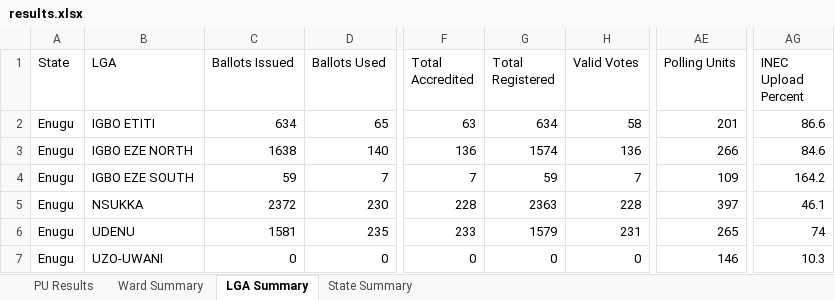
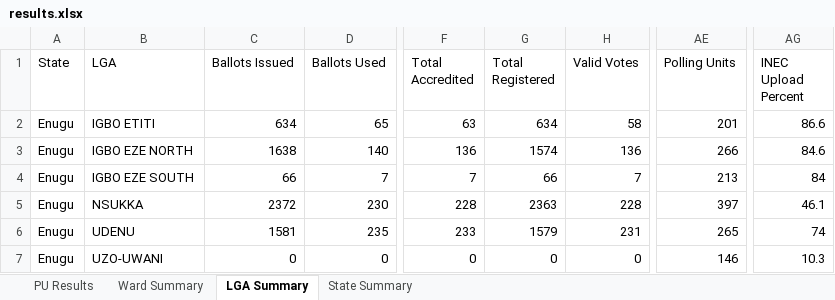
Before and after one commit to africadatawarehouse-netizen/inec-state-pull, an Excel workbook: output/Enugu/results.xlsx, sheet LGA Summary, drawn as a sheet; only a part is shown, gaps mark what is left out; values as stored, in another font and other column widths than the file's, no borders; the diff names each change by its address in the sheet, - before the commit and + after, or states it on an @@ line.

```diff
--- a/output/Enugu/results.xlsx (sheet LGA Summary)
+++ b/output/Enugu/results.xlsx (sheet LGA Summary)
-C4 (Ballots Issued): 59
+C4 (Ballots Issued): 66
-G4 (Total Registered): 59
+G4 (Total Registered): 66
-AE4 (Polling Units): 109
+AE4 (Polling Units): 213
-AG4 (INEC Upload Percent): 164.2
+AG4 (INEC Upload Percent): 84
```
Also changed, not shown: sheet PU Results, sheet Ward Summary, sheet State Summary, output/Ekiti/results.xlsx, output/Kano/results.xlsx, 25 other files.
